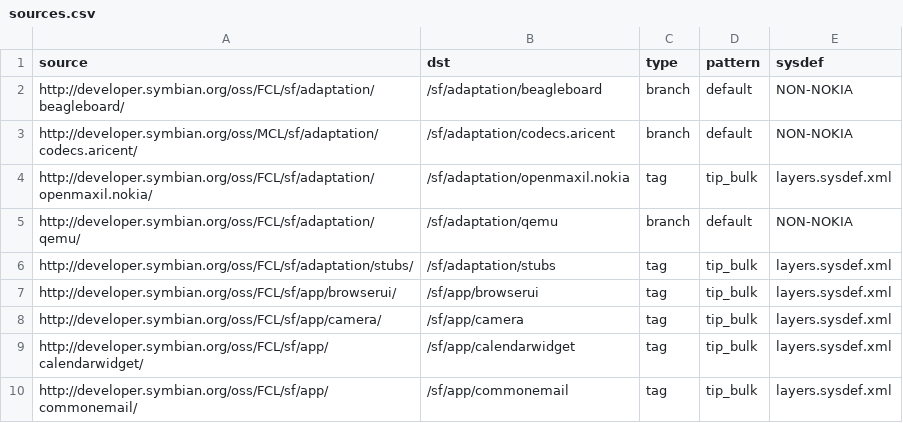
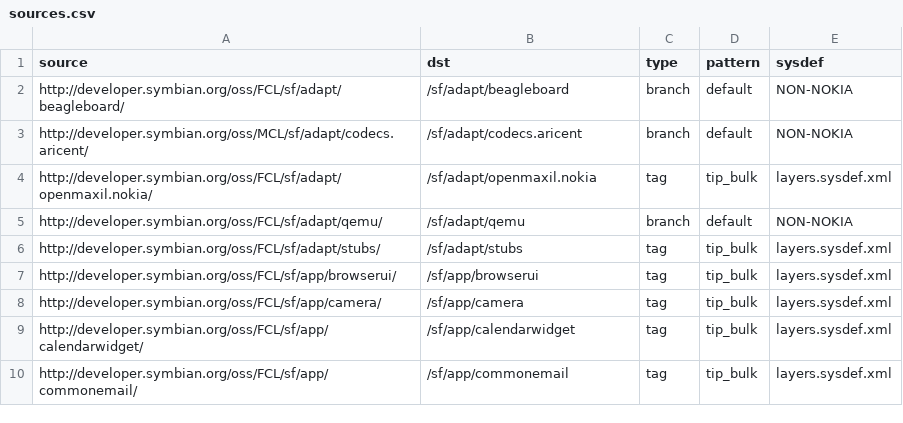
Before and after one commit to SymbianSource/oss.FCL.sftools.fbf.projects.platforms, a CSV file: symbian4/single/sources.csv, drawn as a sheet; only a part is shown.

Commit message:
Changed sf/adaptation to sf/adapt.

```diff
--- a/symbian4/single/sources.csv
+++ b/symbian4/single/sources.csv
@@ -1,7 +1,7 @@
 source,dst,type,pattern,sysdef
-http://developer.symbian.org/oss/FCL/sf/adaptation/beagleboard/,/sf/adaptation/beagleboard,branch,default,NON-NOKIA
-http://developer.symbian.org/oss/MCL/sf/adaptation/codecs.aricent/,/sf/adaptation/codecs.aricent,branch,default,NON-NOKIA
-http://developer.symbian.org/oss/FCL/sf/adaptation/openmaxil.nokia/,/sf/adaptation/openmaxil.nokia,tag,tip_bulk,layers.sysdef.xml
-http://developer.symbian.org/oss/FCL/sf/adaptation/qemu/,/sf/adaptation/qemu,branch,default,NON-NOKIA
-http://developer.symbian.org/oss/FCL/sf/adaptation/stubs/,/sf/adaptation/stubs,tag,tip_bulk,layers.sysdef.xml
+http://developer.symbian.org/oss/FCL/sf/adapt/beagleboard/,/sf/adapt/beagleboard,branch,default,NON-NOKIA
+http://developer.symbian.org/oss/MCL/sf/adapt/codecs.aricent/,/sf/adapt/codecs.aricent,branch,default,NON-NOKIA
+http://developer.symbian.org/oss/FCL/sf/adapt/openmaxil.nokia/,/sf/adapt/openmaxil.nokia,tag,tip_bulk,layers.sysdef.xml
+http://developer.symbian.org/oss/FCL/sf/adapt/qemu/,/sf/adapt/qemu,branch,default,NON-NOKIA
+http://developer.symbian.org/oss/FCL/sf/adapt/stubs/,/sf/adapt/stubs,tag,tip_bulk,layers.sysdef.xml
 http://developer.symbian.org/oss/FCL/sf/app/browserui/,/sf/app/browserui,tag,tip_bulk,layers.sysdef.xml
```
Also changed, not shown: RCL_3/single/sources.csv, symbian3/single/sources.csv, 17 other files.
